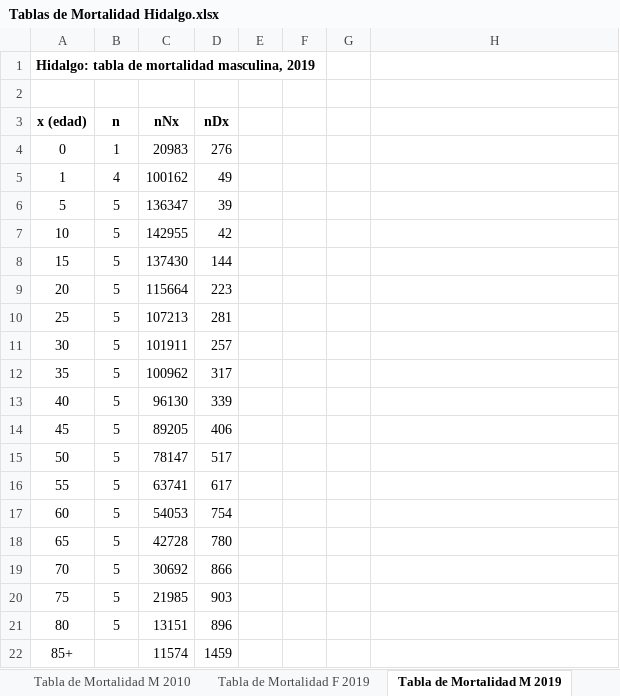
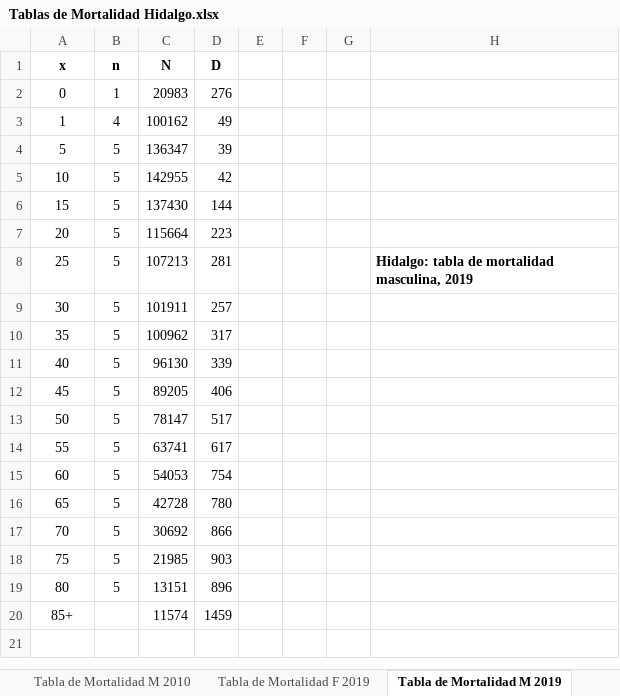
Before and after one commit to samgr753-drz/demografia_proyecto_hidalgo, an Excel workbook: Tablas de Mortalidad Hidalgo.xlsx, sheet Tabla de Mortalidad M 2019, drawn as a sheet; values as stored, in another font and other column widths than the file's, no borders; removed rows and columns are numbered as before the commit, all else as after; the diff names each change by its address in the sheet, - before the commit and + after, or states it on an @@ line.

```diff
--- a/Tablas de Mortalidad Hidalgo.xlsx (sheet Tabla de Mortalidad M 2019)
+++ b/Tablas de Mortalidad Hidalgo.xlsx (sheet Tabla de Mortalidad M 2019)
-row 1: Hidalgo: tabla de mortalidad masculina, 2019
-row 1: (empty)
+row 1: x | n | N | D
-row 3: x (edad) | n | nNx | nDx
-H8: (empty)
+H8: Hidalgo: tabla de mortalidad masculina, 2019
```
Also changed, not shown: sheet Tabla de Mortalidad M 2010, sheet Tabla de Mortalidad F 2021, sheet Tabla de Mortalidad F 2019, sheet Tabla de Mortalidad M 2021, sheet Tabla de Mortalidad F 2010, 24 other files.
